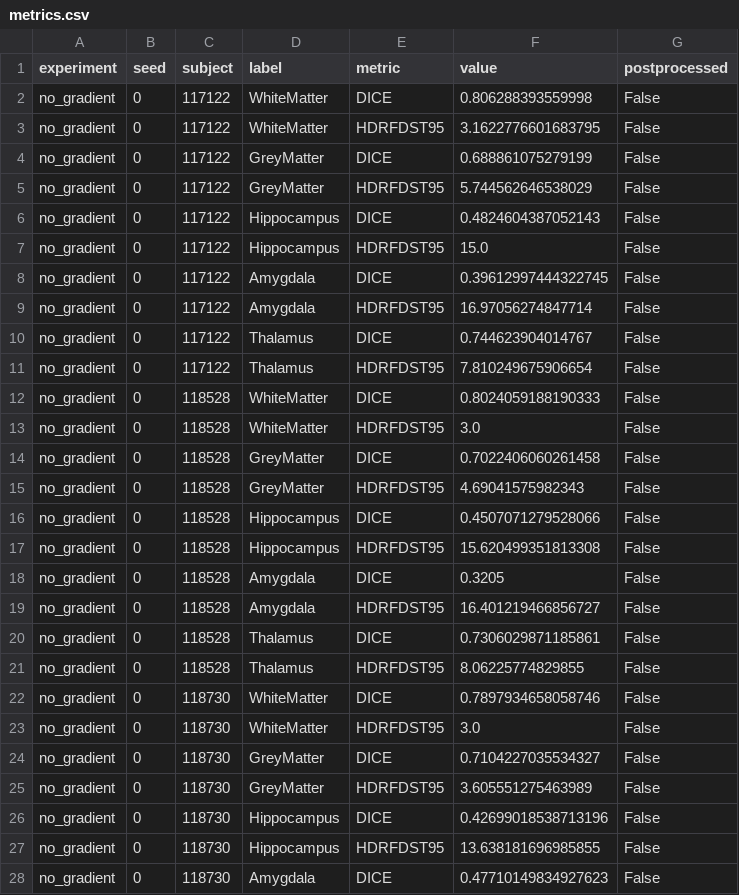
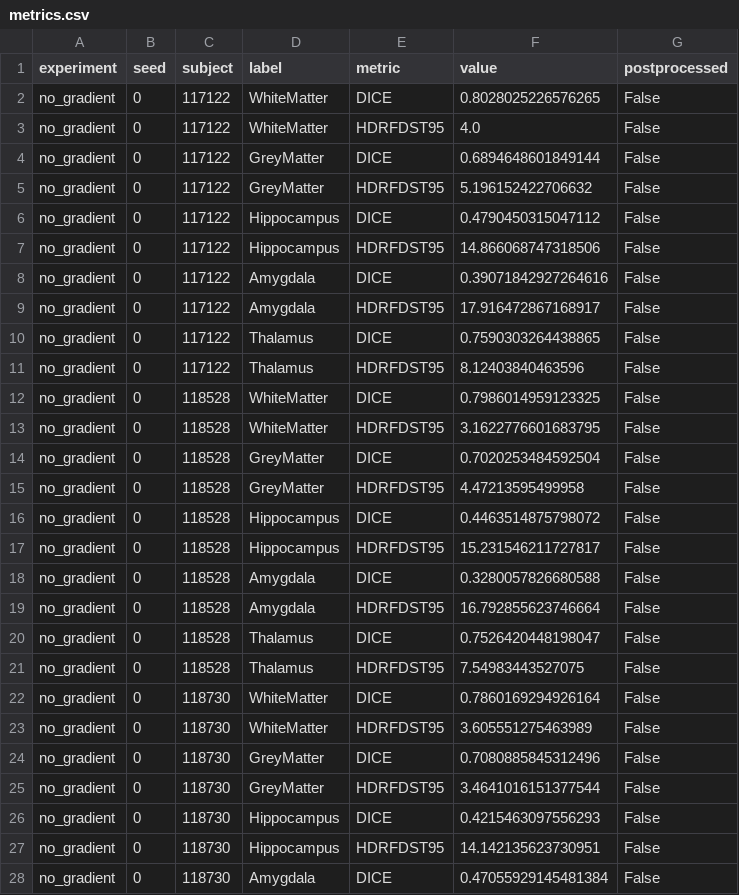
Before and after one commit to guacaCH/mialab-group03, a CSV file: mialab_notes/experiment_runner/example_results/no_gradient/seed_0/metrics.csv, drawn as a sheet; only a part is shown; the diff covers the shown part only.

```diff
--- a/mialab_notes/experiment_runner/example_results/no_gradient/seed_0/metrics.csv
+++ b/mialab_notes/experiment_runner/example_results/no_gradient/seed_0/metrics.csv
@@ -1,28 +1,28 @@
 experiment,seed,subject,label,metric,value,postprocessed
-no_gradient,0,117122,WhiteMatter,DICE,0.806288393559998,False
-no_gradient,0,117122,WhiteMatter,HDRFDST95,3.1622776601683795,False
-no_gradient,0,117122,GreyMatter,DICE,0.688861075279199,False
-no_gradient,0,117122,GreyMatter,HDRFDST95,5.744562646538029,False
-no_gradient,0,117122,Hippocampus,DICE,0.4824604387052143,False
-no_gradient,0,117122,Hippocampus,HDRFDST95,15.0,False
-no_gradient,0,117122,Amygdala,DICE,0.39612997444322745,False
-no_gradient,0,117122,Amygdala,HDRFDST95,16.97056274847714,False
-no_gradient,0,117122,Thalamus,DICE,0.744623904014767,False
-no_gradient,0,117122,Thalamus,HDRFDST95,7.810249675906654,False
-no_gradient,0,118528,WhiteMatter,DICE,0.8024059188190333,False
-no_gradient,0,118528,WhiteMatter,HDRFDST95,3.0,False
-no_gradient,0,118528,GreyMatter,DICE,0.7022406060261458,False
-no_gradient,0,118528,GreyMatter,HDRFDST95,4.69041575982343,False
-no_gradient,0,118528,Hippocampus,DICE,0.4507071279528066,False
-no_gradient,0,118528,Hippocampus,HDRFDST95,15.620499351813308,False
-no_gradient,0,118528,Amygdala,DICE,0.3205,False
-no_gradient,0,118528,Amygdala,HDRFDST95,16.401219466856727,False
-no_gradient,0,118528,Thalamus,DICE,0.7306029871185861,False
-no_gradient,0,118528,Thalamus,HDRFDST95,8.06225774829855,False
-no_gradient,0,118730,WhiteMatter,DICE,0.7897934658058746,False
-no_gradient,0,118730,WhiteMatter,HDRFDST95,3.0,False
-no_gradient,0,118730,GreyMatter,DICE,0.7104227035534327,False
-no_gradient,0,118730,GreyMatter,HDRFDST95,3.605551275463989,False
-no_gradient,0,118730,Hippocampus,DICE,0.42699018538713196,False
-no_gradient,0,118730,Hippocampus,HDRFDST95,13.638181696985855,False
-no_gradient,0,118730,Amygdala,DICE,0.47710149834927623,False
+no_gradient,0,117122,WhiteMatter,DICE,0.8028025226576265,False
+no_gradient,0,117122,WhiteMatter,HDRFDST95,4.0,False
+no_gradient,0,117122,GreyMatter,DICE,0.6894648601849144,False
+no_gradient,0,117122,GreyMatter,HDRFDST95,5.196152422706632,False
+no_gradient,0,117122,Hippocampus,DICE,0.4790450315047112,False
+no_gradient,0,117122,Hippocampus,HDRFDST95,14.866068747318506,False
+no_gradient,0,117122,Amygdala,DICE,0.39071842927264616,False
+no_gradient,0,117122,Amygdala,HDRFDST95,17.916472867168917,False
+no_gradient,0,117122,Thalamus,DICE,0.7590303264438865,False
+no_gradient,0,117122,Thalamus,HDRFDST95,8.12403840463596,False
+no_gradient,0,118528,WhiteMatter,DICE,0.7986014959123325,False
+no_gradient,0,118528,WhiteMatter,HDRFDST95,3.1622776601683795,False
+no_gradient,0,118528,GreyMatter,DICE,0.7020253484592504,False
+no_gradient,0,118528,GreyMatter,HDRFDST95,4.47213595499958,False
+no_gradient,0,118528,Hippocampus,DICE,0.4463514875798072,False
+no_gradient,0,118528,Hippocampus,HDRFDST95,15.231546211727817,False
+no_gradient,0,118528,Amygdala,DICE,0.3280057826680588,False
+no_gradient,0,118528,Amygdala,HDRFDST95,16.792855623746664,False
+no_gradient,0,118528,Thalamus,DICE,0.7526420448198047,False
+no_gradient,0,118528,Thalamus,HDRFDST95,7.54983443527075,False
+no_gradient,0,118730,WhiteMatter,DICE,0.7860169294926164,False
+no_gradient,0,118730,WhiteMatter,HDRFDST95,3.605551275463989,False
+no_gradient,0,118730,GreyMatter,DICE,0.7080885845312496,False
+no_gradient,0,118730,GreyMatter,HDRFDST95,3.4641016151377544,False
+no_gradient,0,118730,Hippocampus,DICE,0.4215463097556293,False
+no_gradient,0,118730,Hippocampus,HDRFDST95,14.142135623730951,False
+no_gradient,0,118730,Amygdala,DICE,0.47055929145481384,False
```
Also changed, not shown: 33 edited cells elsewhere in this file, mialab_notes/experiment_runner/example_results/_aggregate/all_metrics.csv, mialab_notes/experiment_runner/example_results/_aggregate/summary_table.csv, 33 other files.
